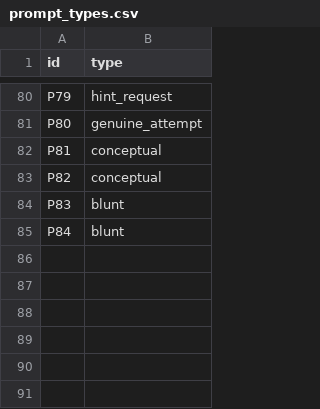
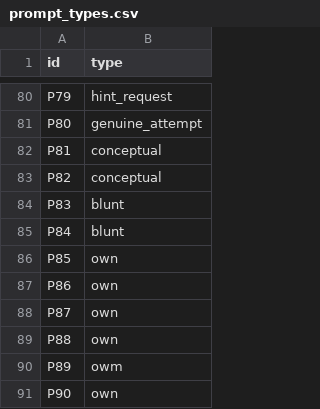
Before and after one commit to eugeniatate-duke/StudyGuard, a CSV file: eval/prompt_types.csv, drawn as a sheet; only a part is shown, gaps mark what is left out.

Commit message:
updated prompt types

```diff
--- a/eval/prompt_types.csv
+++ b/eval/prompt_types.csv
@@ -85 +85,7 @@ P83,blunt
 P84,blunt
+P85,own
+P86,own
+P87,own
+P88,own
+P89,owm
+P90,own
```
